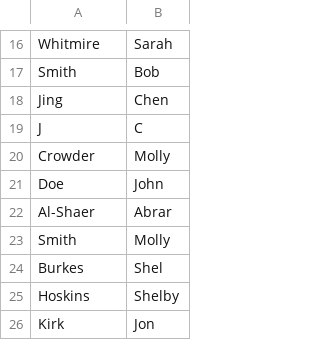
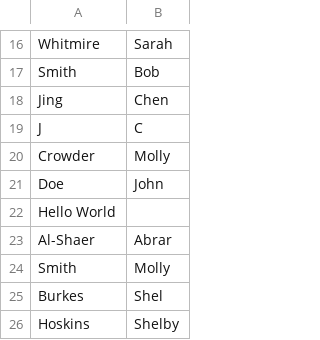
Before and after one commit to xuyanli2016spring/git-demo2016-spring, a CSV file: names.csv, drawn as a sheet; only a part is shown, gaps mark what is left out; the shorter side is filled out with more unchanged rows.

Commit message:
Update names.csv
added Hello World

```diff
--- a/names.csv
+++ b/names.csv
@@ -21,2 +21,3 @@ Crowder, Molly
 Doe, John
+Hello World
 Al-Shaer,Abrar
```
